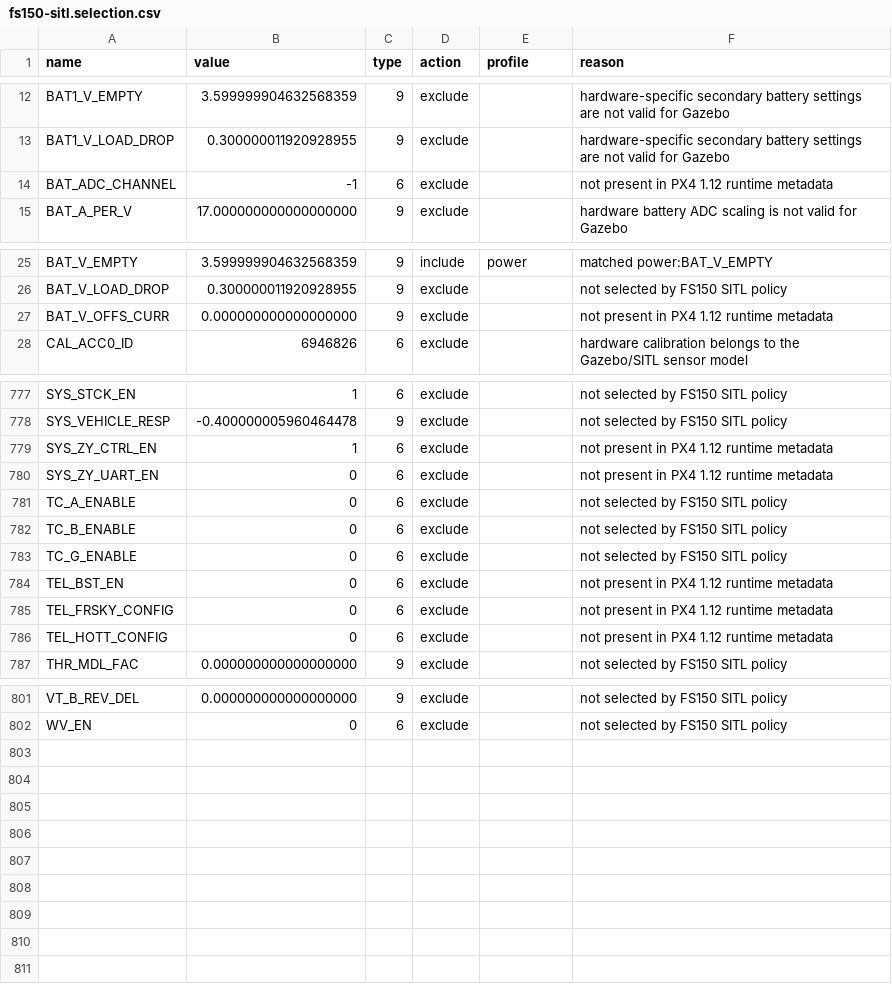
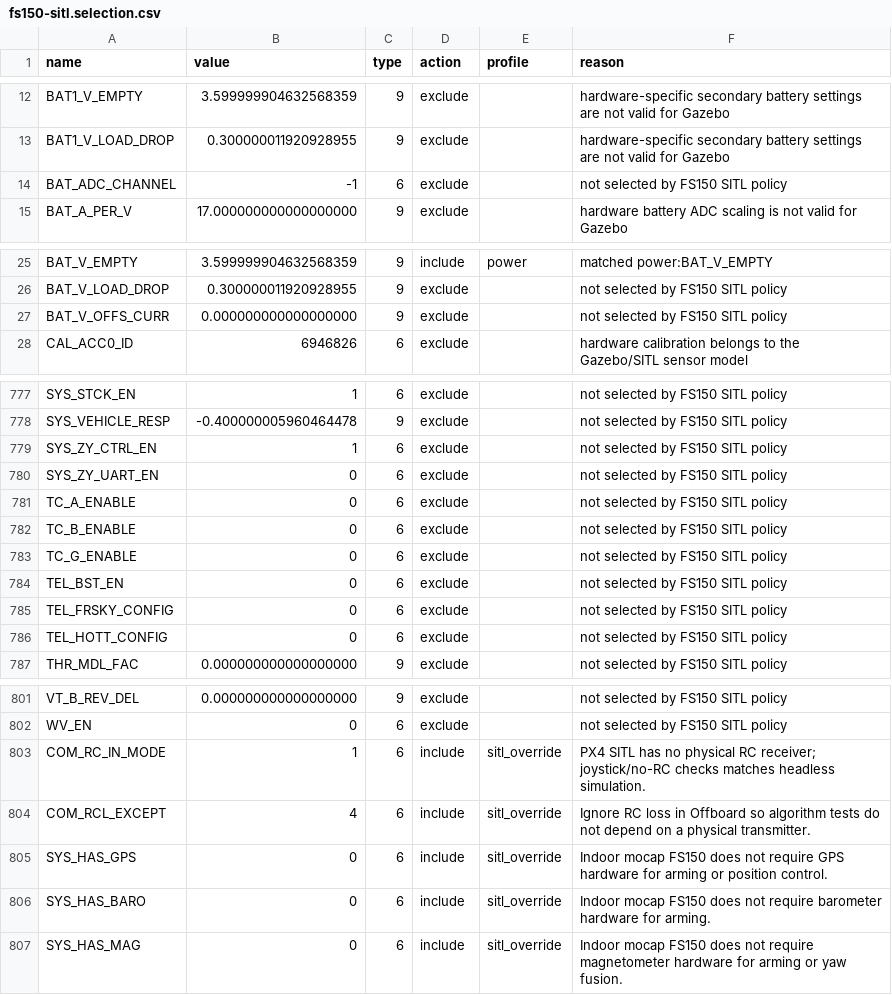
Before and after one commit to XGC-Team/xgc2-fs150-sitl, a CSV file: config/generated/fs150-sitl.selection.csv, drawn as a sheet; only a part is shown, gaps mark what is left out; the diff covers the shown part only.

Commit message:
Disable FS150 indoor GPS baro mag requirements

```diff
--- a/config/generated/fs150-sitl.selection.csv
+++ b/config/generated/fs150-sitl.selection.csv
@@ -13,3 +13,3 @@ BAT1_V_EMPTY,3.599999904632568359,9,exclude,,hardware-specific secondary battery
 BAT1_V_LOAD_DROP,0.300000011920928955,9,exclude,,hardware-specific secondary battery settings are not valid for Gazebo
-BAT_ADC_CHANNEL,-1,6,exclude,,not present in PX4 1.12 runtime metadata
+BAT_ADC_CHANNEL,-1,6,exclude,,not selected by FS150 SITL policy
 BAT_A_PER_V,17.000000000000000000,9,exclude,,hardware battery ADC scaling is not valid for Gazebo
@@ -26,3 +26,3 @@ BAT_V_EMPTY,3.599999904632568359,9,include,power,matched power:BAT_V_EMPTY
 BAT_V_LOAD_DROP,0.300000011920928955,9,exclude,,not selected by FS150 SITL policy
-BAT_V_OFFS_CURR,0.000000000000000000,9,exclude,,not present in PX4 1.12 runtime metadata
+BAT_V_OFFS_CURR,0.000000000000000000,9,exclude,,not selected by FS150 SITL policy
 CAL_ACC0_ID,6946826,6,exclude,,hardware calibration belongs to the Gazebo/SITL sensor model
@@ -778,4 +778,4 @@ SYS_STCK_EN,1,6,exclude,,not selected by FS150 SITL policy
 SYS_VEHICLE_RESP,-0.400000005960464478,9,exclude,,not selected by FS150 SITL policy
-SYS_ZY_CTRL_EN,1,6,exclude,,not present in PX4 1.12 runtime metadata
-SYS_ZY_UART_EN,0,6,exclude,,not present in PX4 1.12 runtime metadata
+SYS_ZY_CTRL_EN,1,6,exclude,,not selected by FS150 SITL policy
+SYS_ZY_UART_EN,0,6,exclude,,not selected by FS150 SITL policy
 TC_A_ENABLE,0,6,exclude,,not selected by FS150 SITL policy
@@ -783,5 +783,5 @@ TC_B_ENABLE,0,6,exclude,,not selected by FS150 SITL policy
 TC_G_ENABLE,0,6,exclude,,not selected by FS150 SITL policy
-TEL_BST_EN,0,6,exclude,,not present in PX4 1.12 runtime metadata
-TEL_FRSKY_CONFIG,0,6,exclude,,not present in PX4 1.12 runtime metadata
-TEL_HOTT_CONFIG,0,6,exclude,,not present in PX4 1.12 runtime metadata
+TEL_BST_EN,0,6,exclude,,not selected by FS150 SITL policy
+TEL_FRSKY_CONFIG,0,6,exclude,,not selected by FS150 SITL policy
+TEL_HOTT_CONFIG,0,6,exclude,,not selected by FS150 SITL policy
 THR_MDL_FAC,0.000000000000000000,9,exclude,,not selected by FS150 SITL policy
@@ -802 +802,6 @@ VT_B_REV_DEL,0.000000000000000000,9,exclude,,not selected by FS150 SITL policy
 WV_EN,0,6,exclude,,not selected by FS150 SITL policy
+COM_RC_IN_MODE,1,6,include,sitl_override,PX4 SITL has no physical RC receiver; joystick/no-RC checks matches headless simulation.
+COM_RCL_EXCEPT,4,6,include,sitl_override,Ignore RC loss in Offboard so algorithm tests do not depend on a physical transmitter.
+SYS_HAS_GPS,0,6,include,sitl_override,Indoor mocap FS150 does not require GPS hardware for arming or position control.
+SYS_HAS_BARO,0,6,include,sitl_override,Indoor mocap FS150 does not require barometer hardware for arming.
+SYS_HAS_MAG,0,6,include,sitl_override,Indoor mocap FS150 does not require magnetometer hardware for arming or yaw fusion.
```
Also changed, not shown: 1 edited cell elsewhere in this file, 4 other files.
